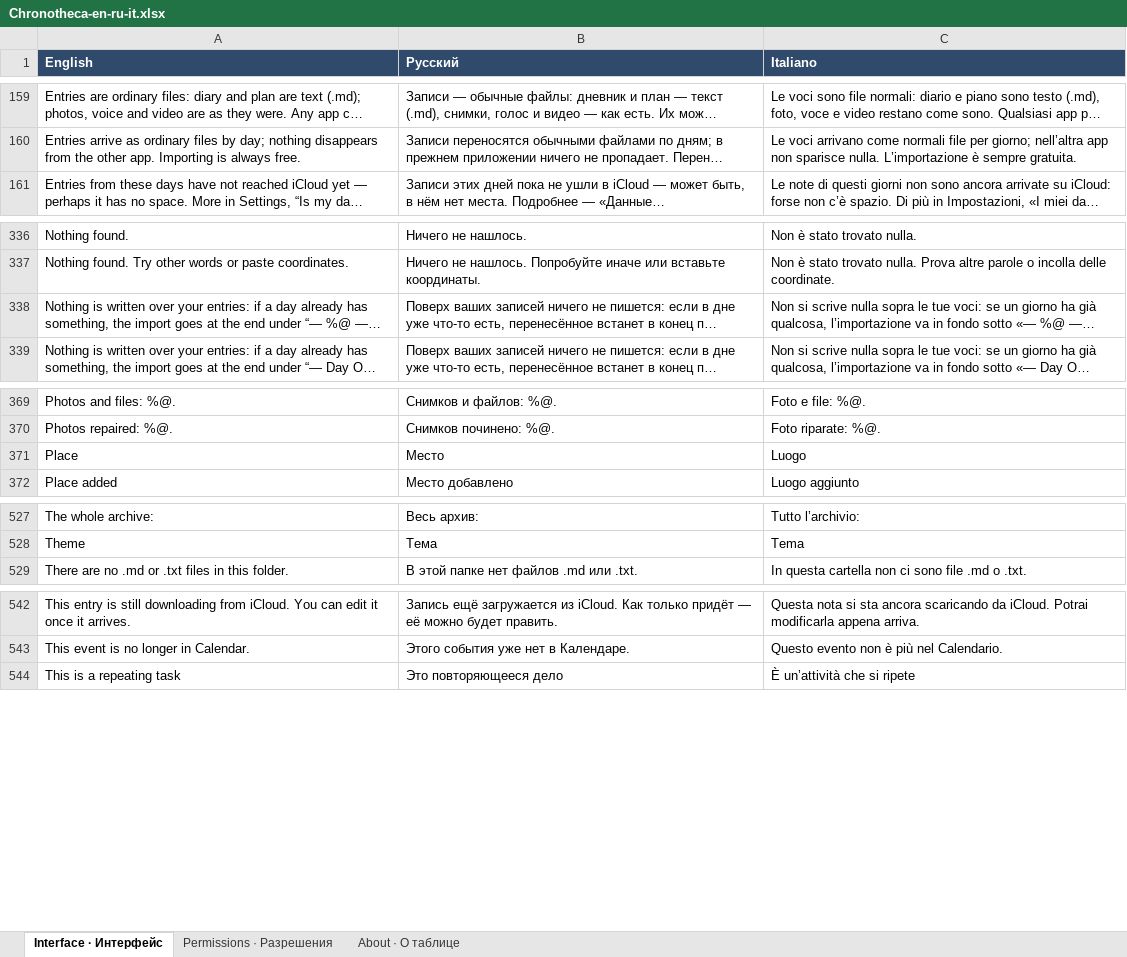
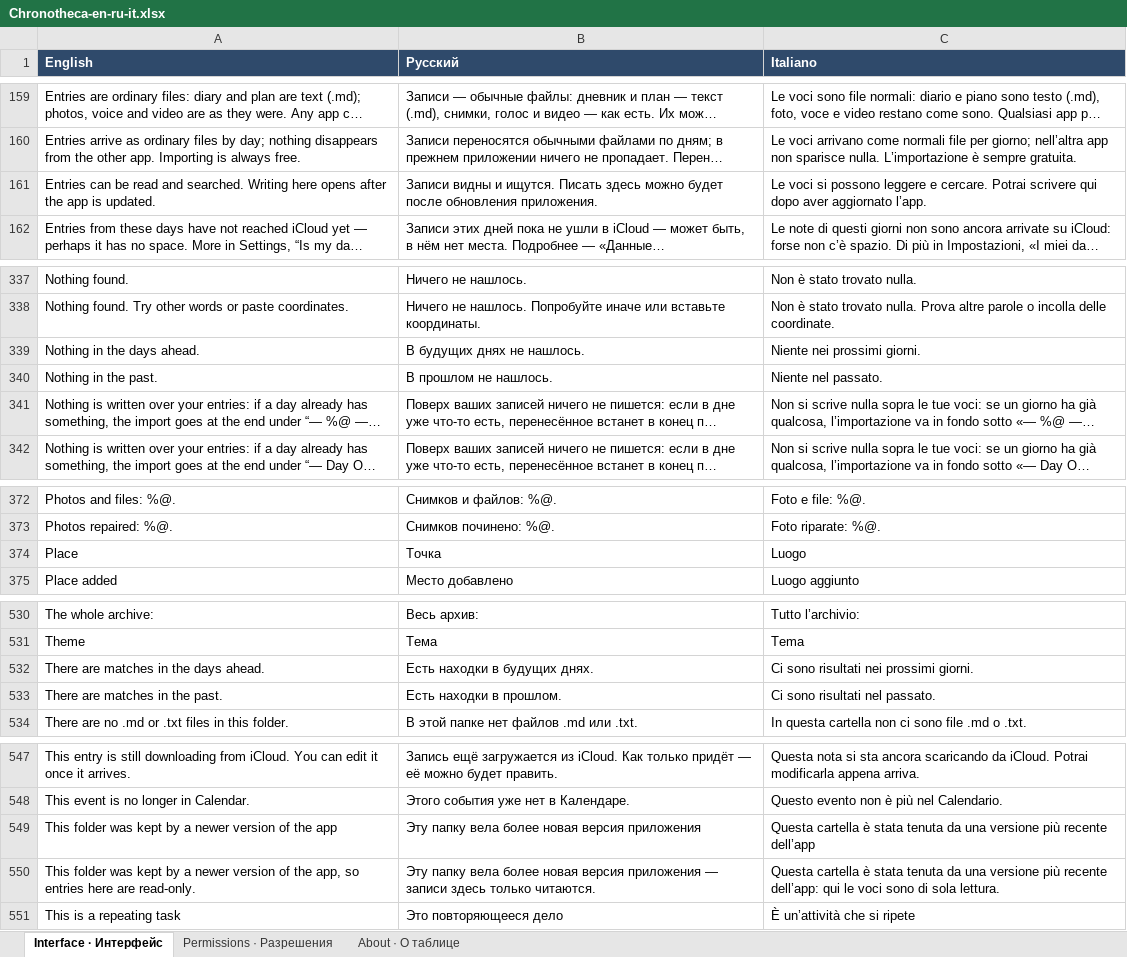
Before and after one commit to 7510393-sudo/georgii-app, an Excel workbook: docs/translations/Chronotheca-en-ru-it.xlsx, sheet Interface · Интерфейс, drawn as a sheet; only a part is shown, gaps mark what is left out; long unchanged cells end in …; values as stored, in another font and other column widths than the file's, no borders; addresses are those after the commit; the diff names each change by its address in the sheet, - before the commit and + after, or states it on an @@ line.

```diff
--- a/docs/translations/Chronotheca-en-ru-it.xlsx (sheet Interface · Интерфейс)
+++ b/docs/translations/Chronotheca-en-ru-it.xlsx (sheet Interface · Интерфейс)
+row 161: Entries can be read and searched. Writing here opens after the app is updated. | Записи видны и ищутся. Писать здесь можно будет после обновления приложения. | Le voci si possono leggere e cercare. Potrai scrivere qui dopo aver aggiornato l’app.
+row 339: Nothing in the days ahead. | В будущих днях не нашлось. | Niente nei prossimi giorni.
+row 340: Nothing in the past. | В прошлом не нашлось. | Niente nel passato.
-B374 (Русский): Место
+B374 (Русский): Точка
+row 532: There are matches in the days ahead. | Есть находки в будущих днях. | Ci sono risultati nei prossimi giorni.
+row 533: There are matches in the past. | Есть находки в прошлом. | Ci sono risultati nel passato.
+row 549: This folder was kept by a newer version of the app | Эту папку вела более новая версия приложения | Questa cartella è stata tenuta da una versione più recente dell’app
+row 550: This folder was kept by a newer version of the app, so entries here are read-only. | Эту папку вела более новая версия приложения — записи здесь только читаются. | Questa cartella è stata tenuta da una versione più recente dell’app: qui le voci sono di sola lettura.
```
Also changed, not shown: sheet About · О таблице, docs/translations/Chronotheca-en-ru-de.xlsx, docs/translations/Chronotheca-en-ru-fr.xlsx, 20 other files.
